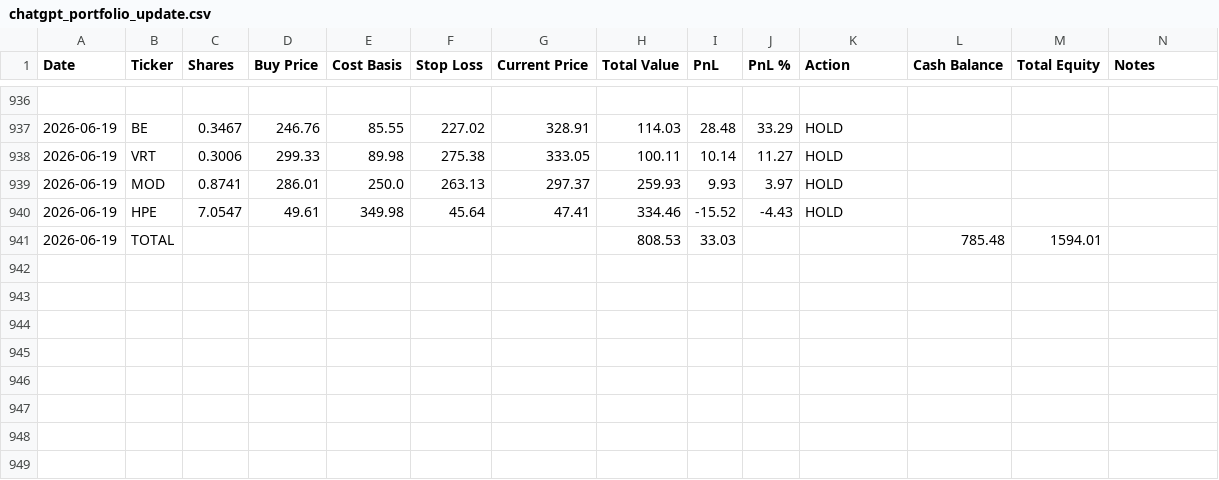
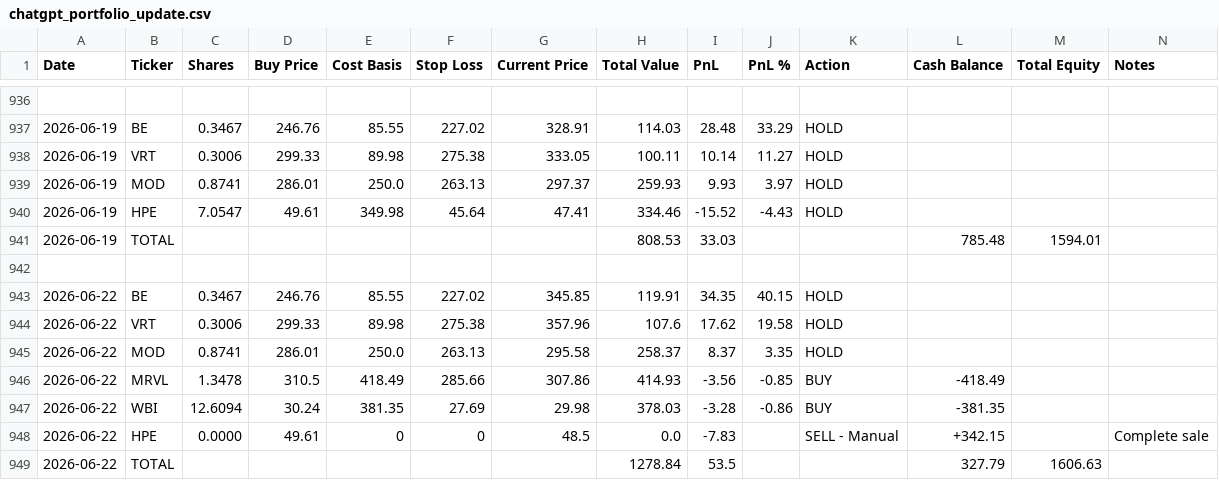
Before and after one commit to ofergr/ChatGPT-Micro-Cap-Experiment, a CSV file: Start Your Own/chatgpt_portfolio_update.csv, drawn as a sheet; only a part is shown, gaps mark what is left out; the diff names each change by its address in the sheet, - before the commit and + after, or states it on an @@ line.

```diff
--- a/Start Your Own/chatgpt_portfolio_update.csv
+++ b/Start Your Own/chatgpt_portfolio_update.csv
+row 942: (empty)
+row 943: 2026-06-22 | BE | 0.3467 | 246.76 | 85.55 | 227.02 | 345.85 | 119.91 | 34.35 | 40.15 | HOLD
+row 944: 2026-06-22 | VRT | 0.3006 | 299.33 | 89.98 | 275.38 | 357.96 | 107.6 | 17.62 | 19.58 | HOLD
+row 945: 2026-06-22 | MOD | 0.8741 | 286.01 | 250.0 | 263.13 | 295.58 | 258.37 | 8.37 | 3.35 | HOLD
+row 946: 2026-06-22 | MRVL | 1.3478 | 310.5 | 418.49 | 285.66 | 307.86 | 414.93 | -3.56 | -0.85 | BUY | -418.49
+row 947: 2026-06-22 | WBI | 12.6094 | 30.24 | 381.35 | 27.69 | 29.98 | 378.03 | -3.28 | -0.86 | BUY | -381.35
+row 948: 2026-06-22 | HPE | 0.0000 | 49.61 | 0 | 0 | 48.5 | 0.0 | -7.83 |  | SELL - Manual | +342.15 |  | Complete sale
+row 949: 2026-06-22 | TOTAL |  |  |  |  |  | 1278.84 | 53.5 |  |  | 327.79 | 1606.63
```
Also changed, not shown: Start Your Own/chatgpt_trade_log.csv, 1 other file.
